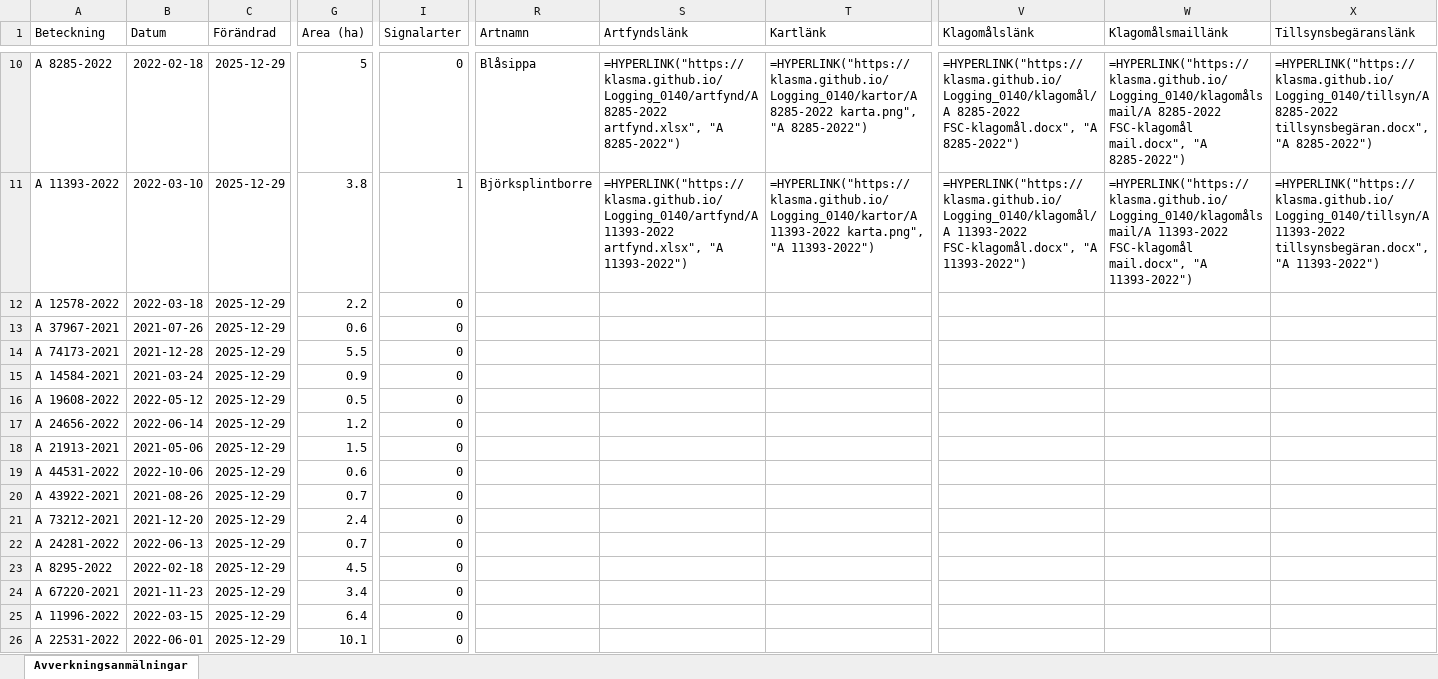
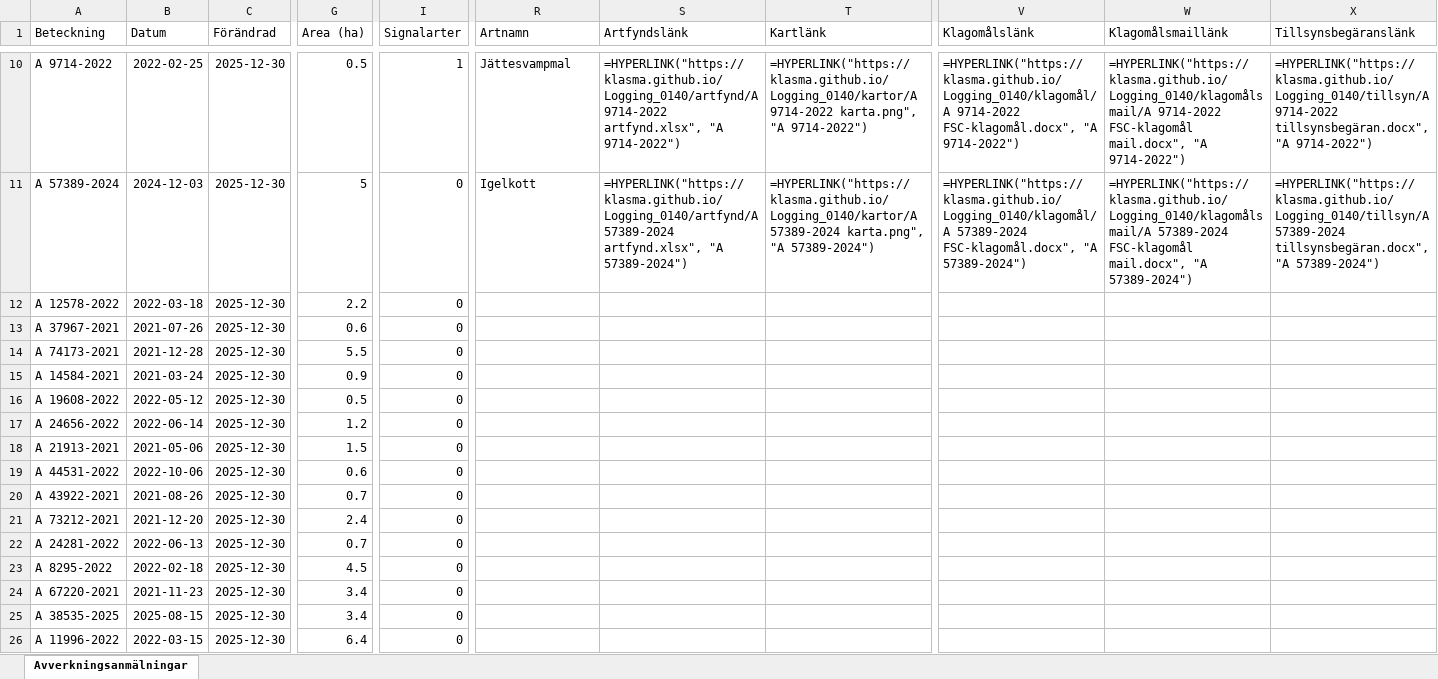
Before and after one commit to klasma/Logging_0140, an Excel workbook: Översikt NYKVARN.xlsx, sheet Avverkningsanmälningar, drawn as a sheet; only a part is shown, gaps mark what is left out; values as stored, in another font and other column widths than the file's, no borders; formulas without a stored value are shown as written; the diff covers the shown part only; the diff names each change by its address in the sheet, - before the commit and + after, or states it on an @@ line.

```diff
--- a/Översikt NYKVARN.xlsx (sheet Avverkningsanmälningar)
+++ b/Översikt NYKVARN.xlsx (sheet Avverkningsanmälningar)
-A10 (Beteckning): A 8285-2022
+A10 (Beteckning): A 9714-2022
-B10 (Datum): 2022-02-18
+B10 (Datum): 2022-02-25
-C10:C26 (Förändrad): 2025-12-29
+C10:C26 (Förändrad): 2025-12-30
-G10 (Area (ha)): 5
+G10 (Area (ha)): 0.5
-I10 (Signalarter): 0
+I10 (Signalarter): 1
-R10 (Artnamn): Blåsippa
+R10 (Artnamn): Jättesvampmal
-S10 (Artfyndslänk): =HYPERLINK("https://klasma.github.io/Logging_0140/artfynd/A 8285-2022 artfynd.xlsx", "A 8285-2022")
+S10 (Artfyndslänk): =HYPERLINK("https://klasma.github.io/Logging_0140/artfynd/A 9714-2022 artfynd.xlsx", "A 9714-2022")
-T10 (Kartlänk): =HYPERLINK("https://klasma.github.io/Logging_0140/kartor/A 8285-2022 karta.png", "A 8285-2022")
+T10 (Kartlänk): =HYPERLINK("https://klasma.github.io/Logging_0140/kartor/A 9714-2022 karta.png", "A 9714-2022")
-V10 (Klagomålslänk): =HYPERLINK("https://klasma.github.io/Logging_0140/klagomål/A 8285-2022 FSC-klagomål.docx", "A 8285-2022")
+V10 (Klagomålslänk): =HYPERLINK("https://klasma.github.io/Logging_0140/klagomål/A 9714-2022 FSC-klagomål.docx", "A 9714-2022")
-W10 (Klagomålsmaillänk): =HYPERLINK("https://klasma.github.io/Logging_0140/klagomålsmail/A 8285-2022 FSC-klagomål mail.docx", "A 8285-2022")
+W10 (Klagomålsmaillänk): =HYPERLINK("https://klasma.github.io/Logging_0140/klagomålsmail/A 9714-2022 FSC-klagomål mail.docx", "A 9714-2022")
-X10 (Tillsynsbegäranslänk): =HYPERLINK("https://klasma.github.io/Logging_0140/tillsyn/A 8285-2022 tillsynsbegäran.docx", "A 8285-2022")
+X10 (Tillsynsbegäranslänk): =HYPERLINK("https://klasma.github.io/Logging_0140/tillsyn/A 9714-2022 tillsynsbegäran.docx", "A 9714-2022")
-A11 (Beteckning): A 11393-2022
+A11 (Beteckning): A 57389-2024
-B11 (Datum): 2022-03-10
+B11 (Datum): 2024-12-03
-G11 (Area (ha)): 3.8
+G11 (Area (ha)): 5
-I11 (Signalarter): 1
+I11 (Signalarter): 0
-R11 (Artnamn): Björksplintborre
+R11 (Artnamn): Igelkott
-S11 (Artfyndslänk): =HYPERLINK("https://klasma.github.io/Logging_0140/artfynd/A 11393-2022 artfynd.xlsx", "A 11393-2022")
+S11 (Artfyndslänk): =HYPERLINK("https://klasma.github.io/Logging_0140/artfynd/A 57389-2024 artfynd.xlsx", "A 57389-2024")
-T11 (Kartlänk): =HYPERLINK("https://klasma.github.io/Logging_0140/kartor/A 11393-2022 karta.png", "A 11393-2022")
+T11 (Kartlänk): =HYPERLINK("https://klasma.github.io/Logging_0140/kartor/A 57389-2024 karta.png", "A 57389-2024")
-V11 (Klagomålslänk): =HYPERLINK("https://klasma.github.io/Logging_0140/klagomål/A 11393-2022 FSC-klagomål.docx", "A 11393-2022")
+V11 (Klagomålslänk): =HYPERLINK("https://klasma.github.io/Logging_0140/klagomål/A 57389-2024 FSC-klagomål.docx", "A 57389-2024")
-W11 (Klagomålsmaillänk): =HYPERLINK("https://klasma.github.io/Logging_0140/klagomålsmail/A 11393-2022 FSC-klagomål mail.docx", "A 11393-2022")
+W11 (Klagomålsmaillänk): =HYPERLINK("https://klasma.github.io/Logging_0140/klagomålsmail/A 57389-2024 FSC-klagomål mail.docx", "A 57389-2024")
-X11 (Tillsynsbegäranslänk): =HYPERLINK("https://klasma.github.io/Logging_0140/tillsyn/A 11393-2022 tillsynsbegäran.docx", "A 11393-2022")
+X11 (Tillsynsbegäranslänk): =HYPERLINK("https://klasma.github.io/Logging_0140/tillsyn/A 57389-2024 tillsynsbegäran.docx", "A 57389-2024")
-A25 (Beteckning): A 11996-2022
+A25 (Beteckning): A 38535-2025
-B25 (Datum): 2022-03-15
+B25 (Datum): 2025-08-15
-G25 (Area (ha)): 6.4
+G25 (Area (ha)): 3.4
-A26 (Beteckning): A 22531-2022
+A26 (Beteckning): A 11996-2022
-B26 (Datum): 2022-06-01
+B26 (Datum): 2022-03-15
-G26 (Area (ha)): 10.1
+G26 (Area (ha)): 6.4
```
Also changed, not shown: 307 edited cells elsewhere in this sheet, artfynd/A 11348-2022 artfynd.xlsx, artfynd/A 11393-2022 artfynd.xlsx, 52 other files.
